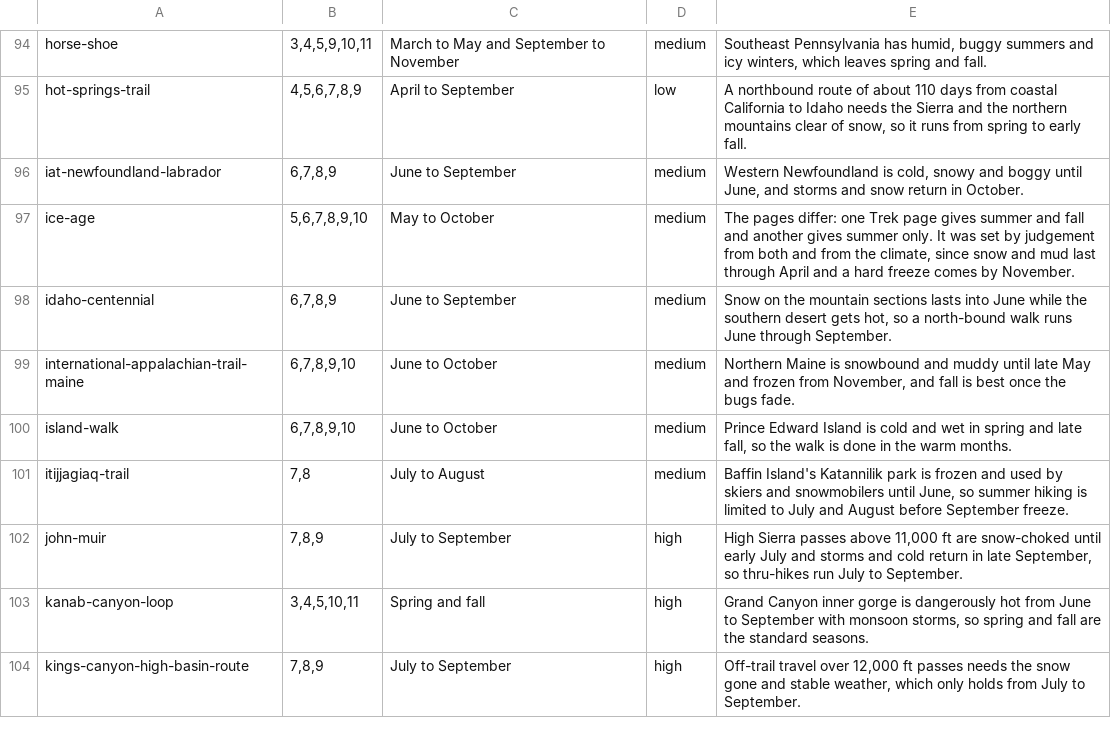
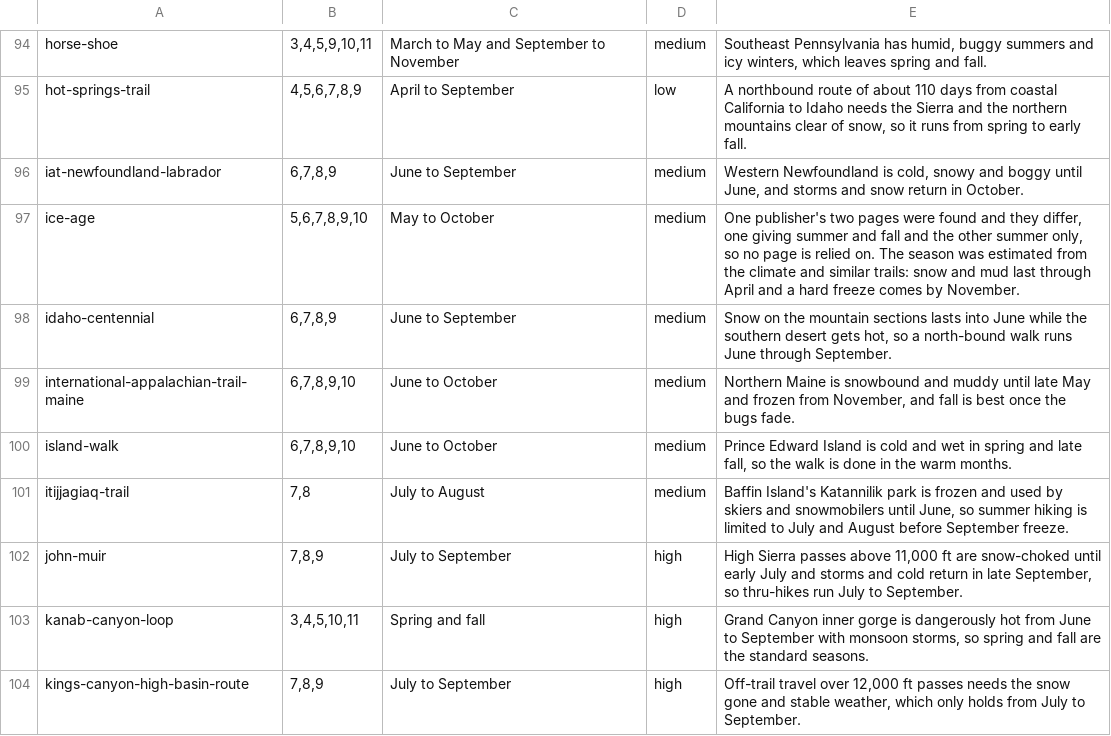
Before and after one commit to swaits/longhikes, a TSV file: tools/season_judged.tsv, drawn as a sheet; only a part is shown, gaps mark what is left out; the diff covers the shown part only.

Commit message:
Judged seasons need pages from two publishers and a confidence; finger-lakes, ice-age and ozark-trail become estimates, and ouachita, batona, sea-to-sea-route and california-coastal get the seasons the reviewer gave; sierra-high-route's page is Skurka's own site, not the route author's

```diff
--- a/tools/season_judged.tsv
+++ b/tools/season_judged.tsv
@@ -96,3 +96,3 @@ hot-springs-trail	4,5,6,7,8,9	April to September	low	A northbound route of about
 iat-newfoundland-labrador	6,7,8,9	June to September	medium	Western Newfoundland is cold, snowy and boggy until June, and storms and snow return in October.
-ice-age	5,6,7,8,9,10	May to October	medium	The pages differ: one Trek page gives summer and fall and another gives summer only. It was set by judgement from both and from the climate, since snow and mud last through April and a hard freeze comes by November.
+ice-age	5,6,7,8,9,10	May to October	medium	One publisher's two pages were found and they differ, one giving summer and fall and the other summer only, so no page is relied on. The season was estimated from the climate and similar trails: snow and mud last through April and a hard freeze comes by November.
 idaho-centennial	6,7,8,9	June to September	medium	Snow on the mountain sections lasts into June while the southern desert gets hot, so a north-bound walk runs June through September.
```
Also changed, not shown: 16 edited cells elsewhere in this file, 15 other files.
